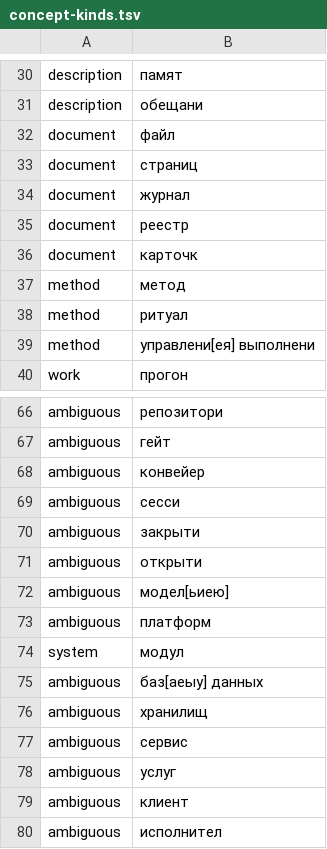
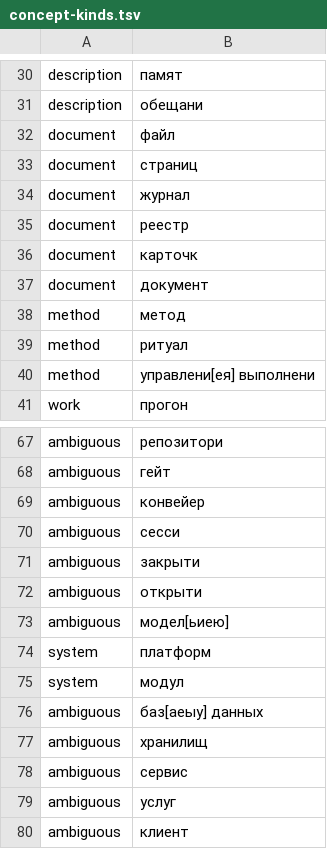
Before and after one commit to TserenTserenov/iwe-server-config, a TSV file: server-extensions/claude-hooks/lib/concept-kinds.tsv, drawn as a sheet; only a part is shown, gaps mark what is left out; the shorter side is filled out with more unchanged rows.

Commit message:
sync: auto extensions (4 файлов) [sync-extensions-auto]

```diff
--- a/server-extensions/claude-hooks/lib/concept-kinds.tsv
+++ b/server-extensions/claude-hooks/lib/concept-kinds.tsv
@@ -36,2 +36,3 @@ document	реестр
 document	карточк
+document	документ
 method	метод
@@ -72,3 +73,3 @@ ambiguous	открыти
 ambiguous	модел[ьиею]
-ambiguous	платформ
+system	платформ
 system	модул
```
Also changed, not shown: 3 other files.
